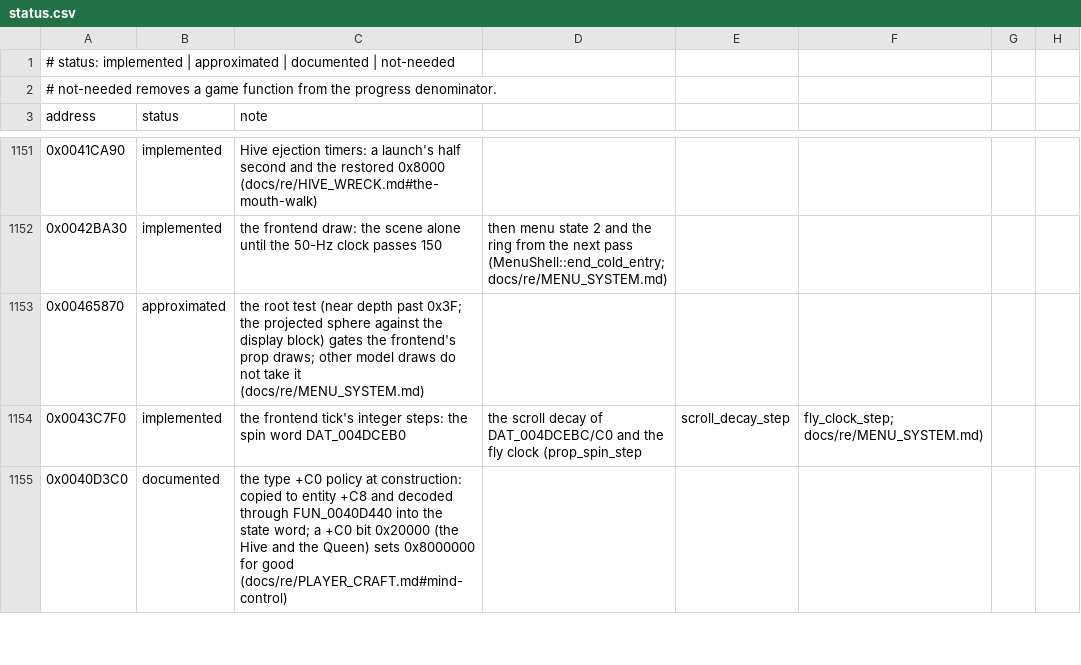
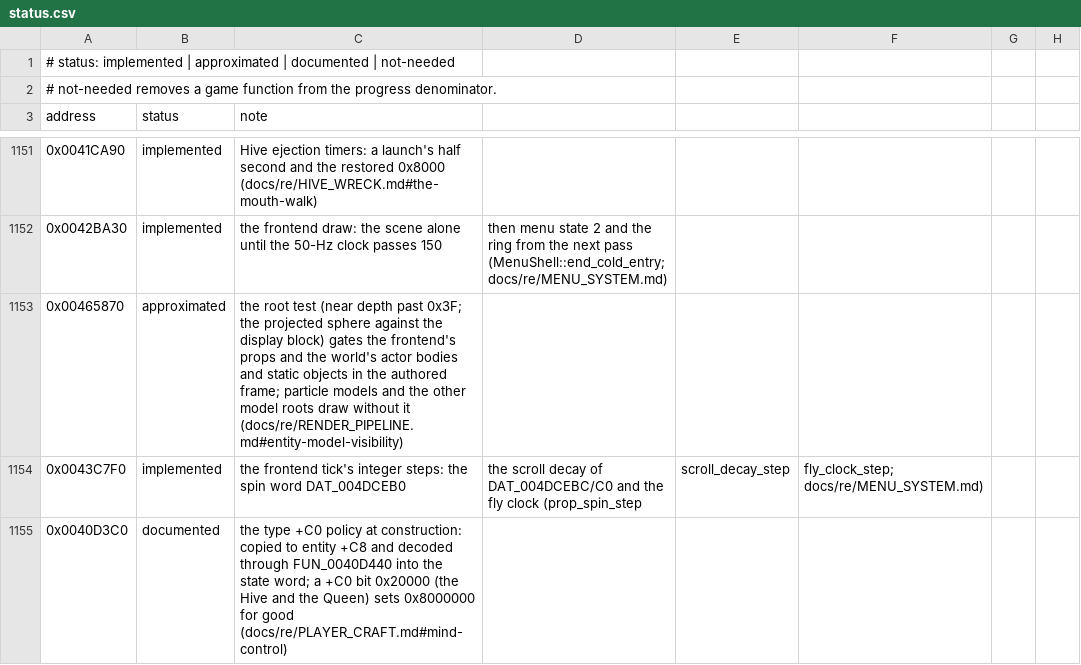
Before and after one commit to xndbogdan/OpenV2K, a CSV file: docs/progress/status.csv, drawn as a sheet; only a part is shown, gaps mark what is left out; the diff names each change by its address in the sheet, - before the commit and + after, or states it on an @@ line.

```diff
--- a/docs/progress/status.csv
+++ b/docs/progress/status.csv
-C1153 (note): …the frontend's prop draws; other model draws do not take it (docs/re/MENU_SYSTEM.md)
+C1153 (note): …the frontend's props and the world's actor bodies and static objects in the authored frame; particle models and the other model roots draw without it (docs/re/RENDER_PIPELINE.md#entity-model-visibility)
```
Also changed, not shown: 6 other files.
